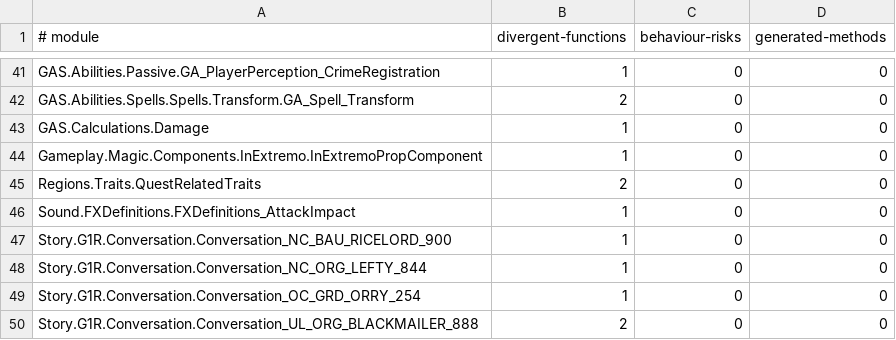
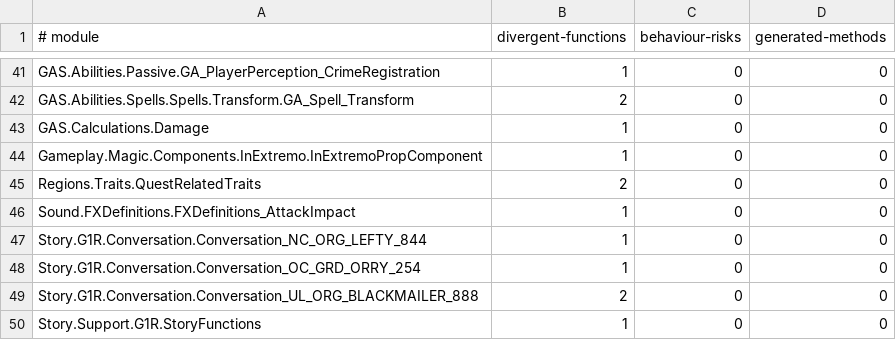
Before and after one commit to dh0er/gore, a TSV file: crates/gore-as/assets/byte-faithfulness/g1r-steam-24878692.tsv, drawn as a sheet; only a part is shown, gaps mark what is left out; the shorter side is filled out with more unchanged rows.

```diff
--- a/crates/gore-as/assets/byte-faithfulness/g1r-steam-24878692.tsv
+++ b/crates/gore-as/assets/byte-faithfulness/g1r-steam-24878692.tsv
@@ -46,3 +46,2 @@ Regions.Traits.QuestRelatedTraits	2	0	0
 Sound.FXDefinitions.FXDefinitions_AttackImpact	1	0	0
-Story.G1R.Conversation.Conversation_NC_BAU_RICELORD_900	1	0	0
 Story.G1R.Conversation.Conversation_NC_ORG_LEFTY_844	1	0	0
```
Also changed, not shown: 5 other files.
